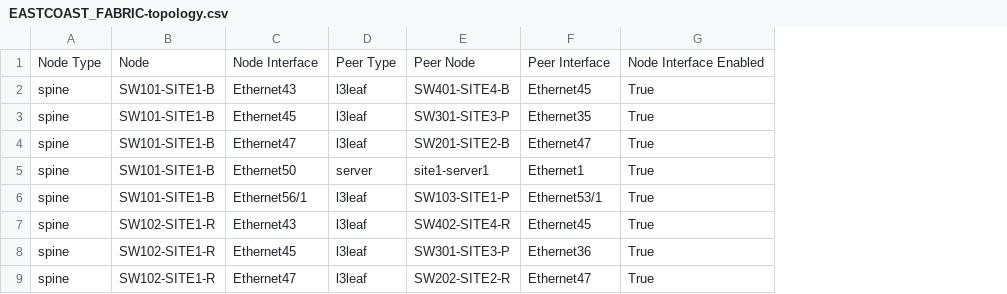
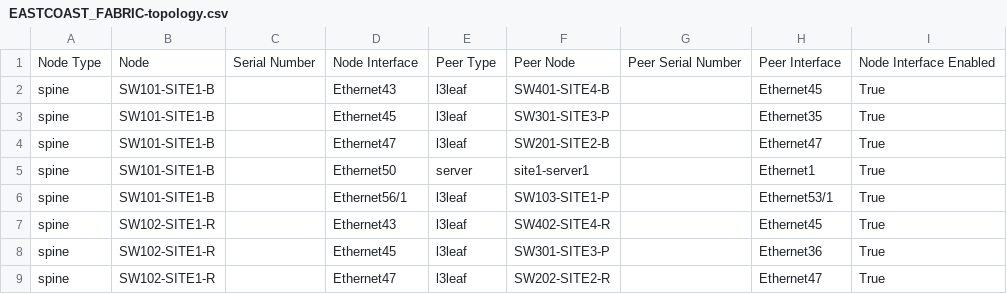
Before and after one commit to wdion-arista/MandE, a CSV file: sites/eastcoast/documentation/fabric/EASTCOAST_FABRIC-topology.csv, drawn as a sheet; only a part is shown; the diff names each change by its address in the sheet, - before the commit and + after, or states it on an @@ line.

Commit message:
Migrate MandE lab from AVD 5.7.2 to 6.1
- Resolve 83 AVD 6.x validation errors (renamed/removed data models)
- Move password salt and passphrase to env vars (AVD_PASSWORD_SALT, LABPASSPHRASE)
- Increase sha512 password hash rounds from 5000 to 100000
- Strip SSH key comments to remove personal identifiers
- Gitignore generated output: intended/, clab/, act/ (keep annotations JSON)
- Remove tracked configs, backups, debug-vars, test results, and reports
- Add AVD 5.7.2 to 6.1 migration documentation

```diff
--- a/sites/eastcoast/documentation/fabric/EASTCOAST_FABRIC-topology.csv
+++ b/sites/eastcoast/documentation/fabric/EASTCOAST_FABRIC-topology.csv
+column C, row 1: Serial Number
+column G, row 1: Peer Serial Number
```
Also changed, not shown: sites/eastcoast/documentation/fabric/EASTCOAST_FABRIC-p2p-links.csv, 30 other files.
